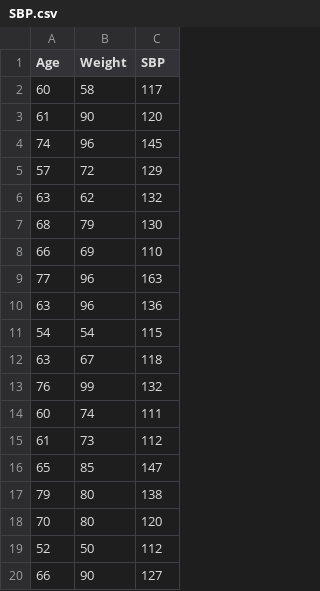
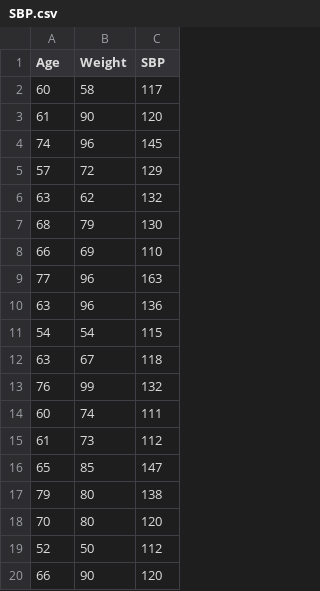
Before and after one commit to DevYanB/DevYanB.github.io, a CSV file: porkChops/cognac/SBP.csv, drawn as a sheet.

```diff
--- a/porkChops/cognac/SBP.csv
+++ b/porkChops/cognac/SBP.csv
@@ -19,2 +19,2 @@ Age,Weight,SBP
 52,50,112
-66,90,127
+66,90,120
```
Also changed, not shown: 3 other files.
